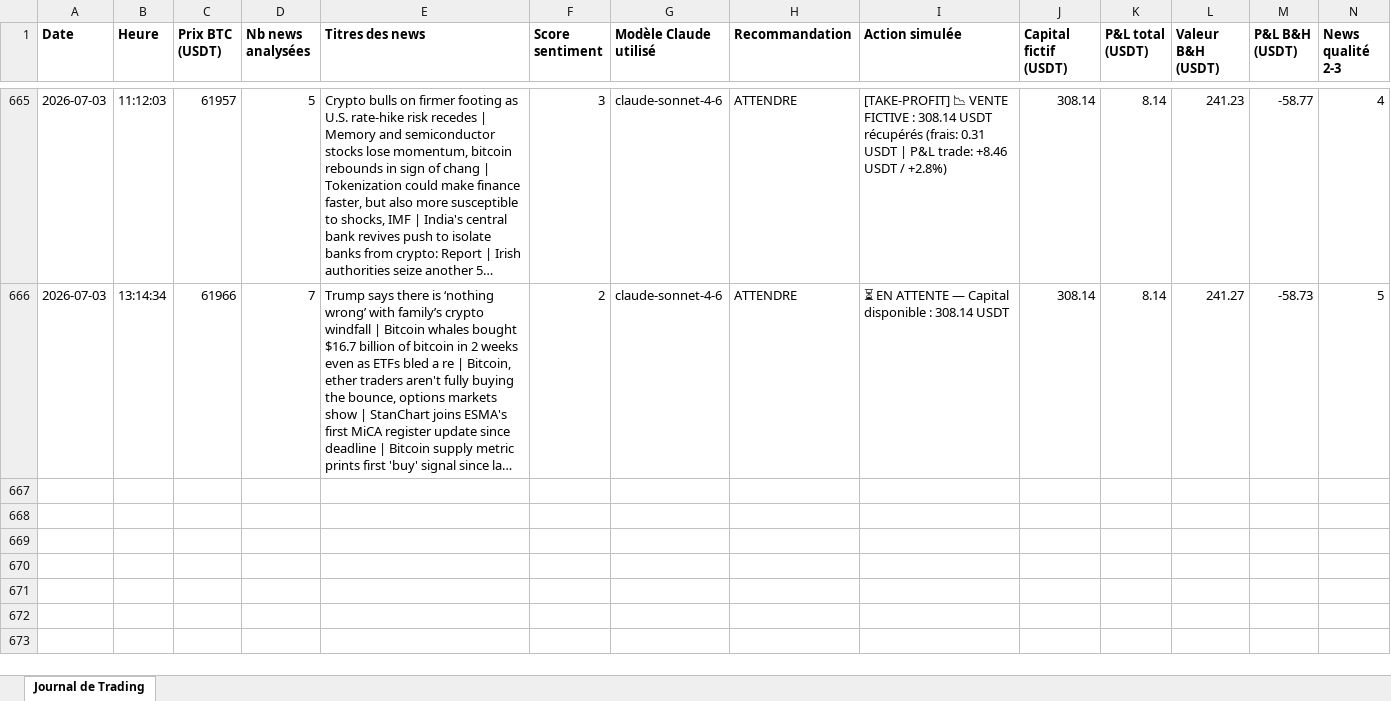
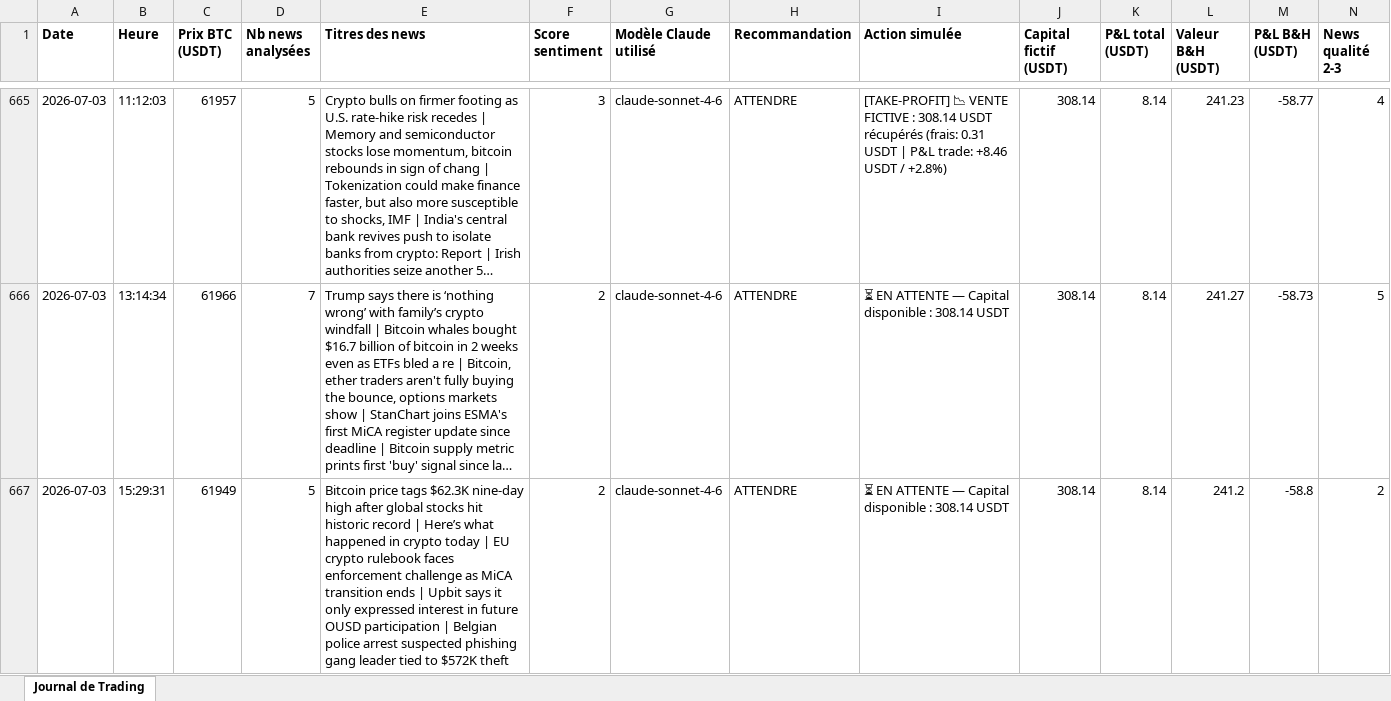
Before and after one commit to rayanefut15-creator/crypto-trading-agent, an Excel workbook: trading_journal.xlsx, sheet Journal de Trading, drawn as a sheet; only a part is shown, gaps mark what is left out; long unchanged cells end in …; values as stored, in another font and other column widths than the file's, no borders; rows hold the shown columns only; the diff names each change by its address in the sheet, - before the commit and + after, or states it on an @@ line.

```diff
--- a/trading_journal.xlsx (sheet Journal de Trading)
+++ b/trading_journal.xlsx (sheet Journal de Trading)
+row 667: 2026-07-03 | 15:29:31 | 61949 | 5 | Bitcoin price tags $62.3K nine-day high after global stocks hit historic record | Here’s what happened in crypto today | EU crypto rulebook faces enforcement challenge as MiCA transition ends | Upbit says it only expressed interest in future OUSD participation | Belgian police arrest suspected phishing gang leader tied to $572K theft | 2 | claude-sonnet-4-6 | ATTENDRE | ⏳ EN ATTENTE — Capital disponible : 308.14 USDT | 308.14 | 8.14 | 241.2 | -58.8 | 2
```
Also changed, not shown: 2 other files.
